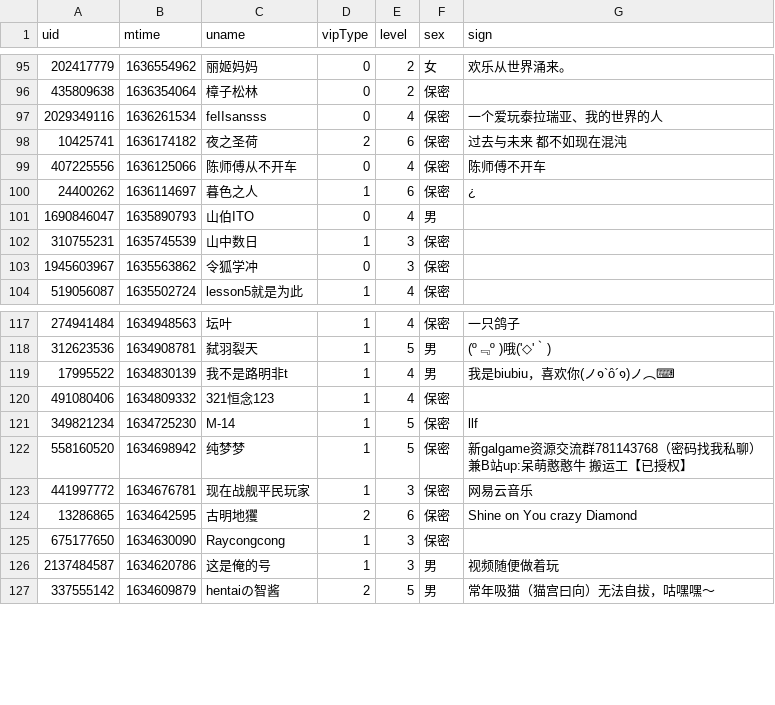
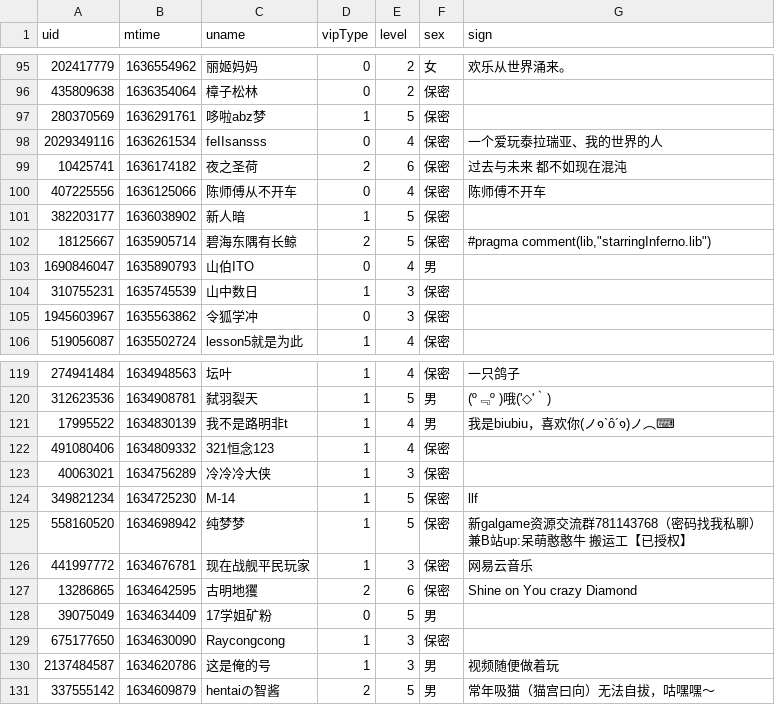
Before and after one commit to Brx86/web, a CSV file: 25773550/Ayatale.csv, drawn as a sheet; only a part is shown, gaps mark what is left out; removed rows and columns are numbered as before the commit, all else as after; the diff covers the shown part only; the diff names each change by its address in the sheet, - before the commit and + after, or states it on an @@ line.

```diff
--- a/25773550/Ayatale.csv
+++ b/25773550/Ayatale.csv
+row 97: 280370569 | 1636291761 | 哆啦abz梦 | 1 | 5 | 保密
-row 100: 24400262 | 1636114697 | 暮色之人 | 1 | 6 | 保密 | ¿
+row 101: 382203177 | 1636038902 | 新人暗 | 1 | 5 | 保密
+row 102: 18125667 | 1635905714 | 碧海东隅有长鲸 | 2 | 5 | 保密 | #pragma comment(lib,"starringInferno.lib")
+row 123: 40063021 | 1634756289 | 冷冷冷大侠 | 1 | 3 | 保密
+row 128: 39075049 | 1634634409 | 17学姐矿粉 | 0 | 5 | 男
```
Also changed, not shown: 5 added rows and 9 removed rows elsewhere in this file, 172809260/晨露ZLQ.csv, 439916362/朝色泛起之际_.csv, 3 other files.
